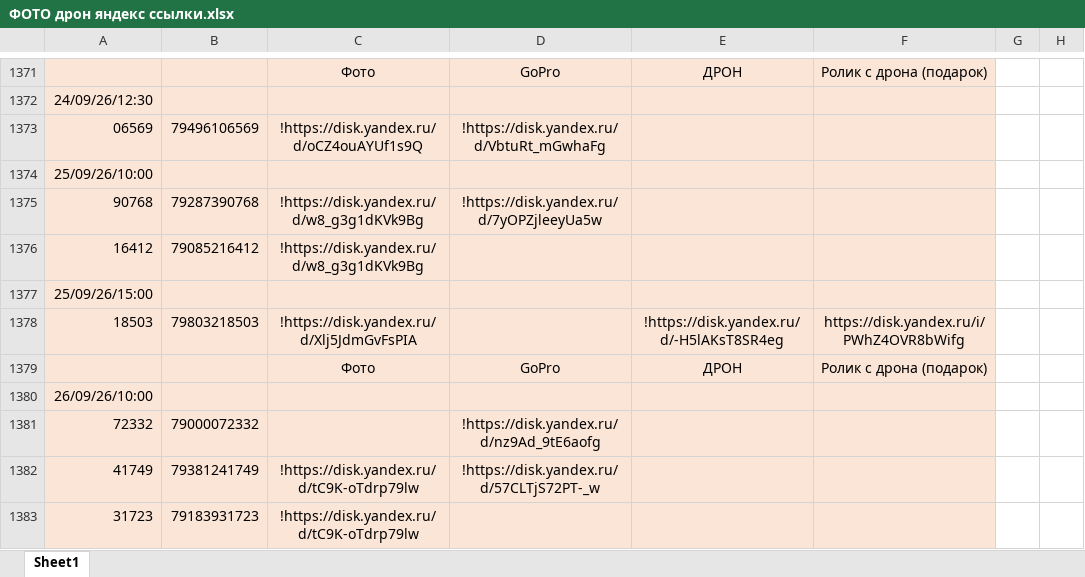
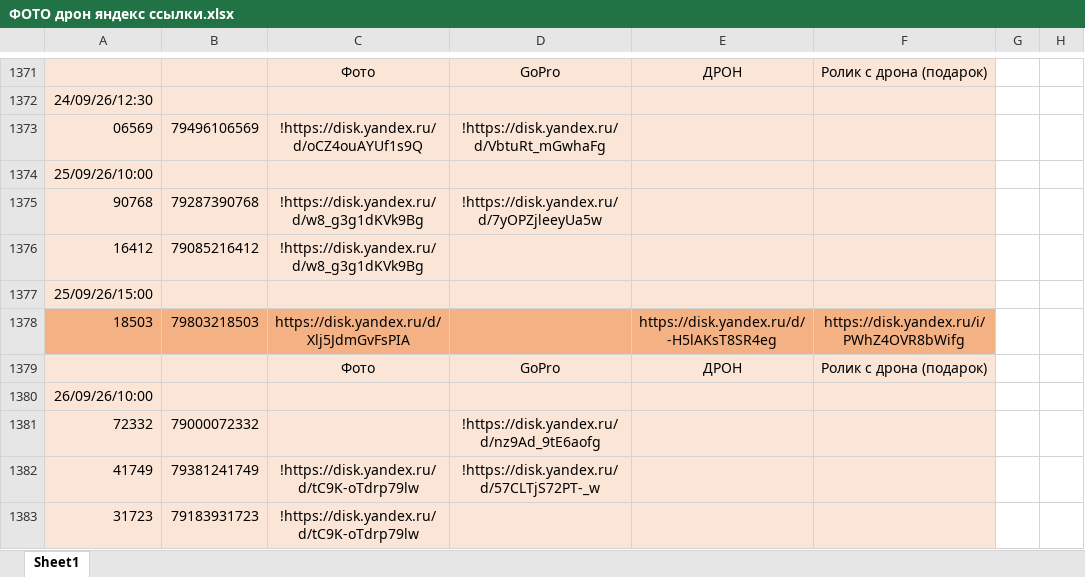
Before and after one commit to janasasha07-collab/photo, an Excel workbook: ФОТО дрон яндекс ссылки.xlsx, sheet Sheet1, drawn as a sheet; only a part is shown, gaps mark what is left out; values as stored, in another font and other column widths than the file's, no borders; the diff names each change by its address in the sheet, - before the commit and + after, or states it on an @@ line.

Commit message:
Add files via upload

```diff
--- a/ФОТО дрон яндекс ссылки.xlsx (sheet Sheet1)
+++ b/ФОТО дрон яндекс ссылки.xlsx (sheet Sheet1)
-A1378:F1378 fill: #FBE5D6
+A1378:F1378 fill: #F4B183
-C1378: !https://disk.yandex.ru/d/Xlj5JdmGvFsPIA
+C1378: https://disk.yandex.ru/d/Xlj5JdmGvFsPIA
-E1378: !https://disk.yandex.ru/d/-H5lAKsT8SR4eg
+E1378: https://disk.yandex.ru/d/-H5lAKsT8SR4eg
```
